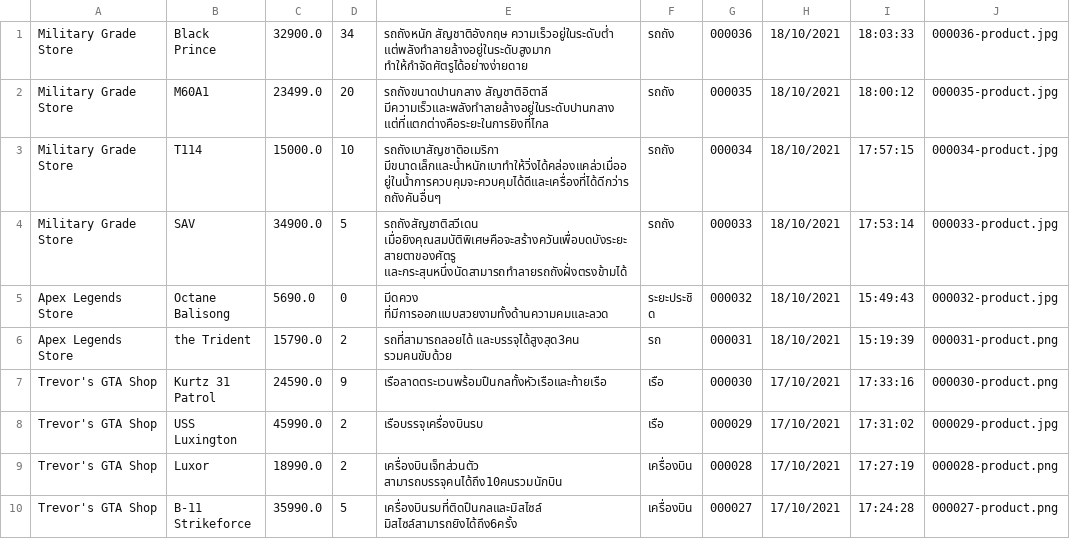
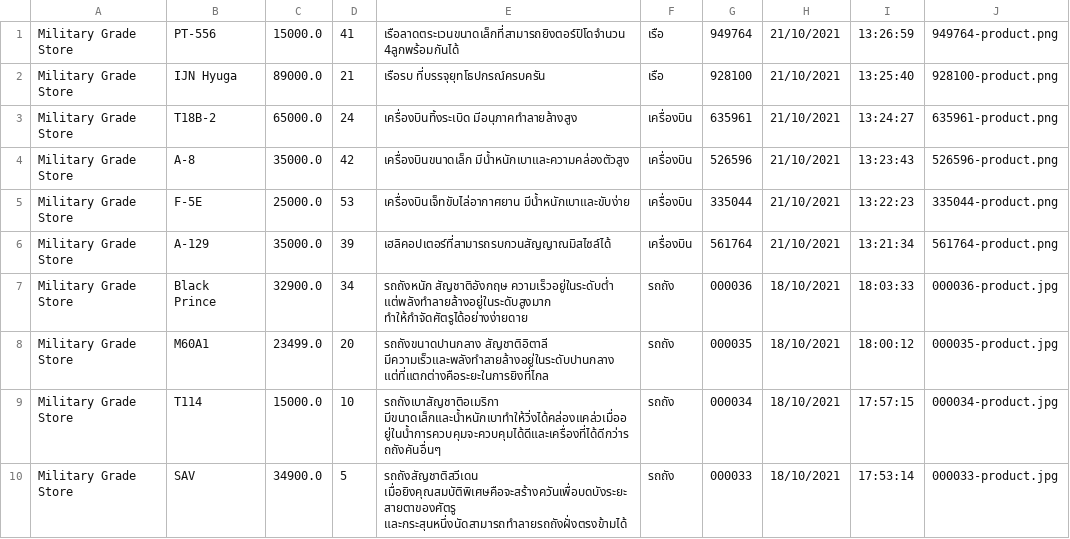
Before and after one commit to lrisia/BONK-Shop, a CSV file: data/productData.csv, drawn as a sheet; only a part is shown; the shorter side is filled out with more unchanged rows.

Commit message:
for merge and add product

```diff
--- a/data/productData.csv
+++ b/data/productData.csv
@@ -1 +1,7 @@
+Military Grade Store,PT-556,15000.0,41,เรือลาดตระเวนขนาดเล็กที่สามารถยิงตอร์ปิโดจำนวน4ลูกพร้อมกันได้,เรือ,949764,21/10/2021,13:26:59,949764-product.png
+Military Grade Store,IJN Hyuga,89000.0,21,เรือรบ ที่บรรจุยุทโธปกรณ์ครบครัน,เรือ,928100,21/10/2021,13:25:40,928100-product.png
+Military Grade Store,T18B-2,65000.0,24,เครื่องบินทิ้งระเบิด มีอนุภาคทำลายล้างสูง,เครื่องบิน,635961,21/10/2021,13:24:27,635961-product.png
+Military Grade Store,A-8,35000.0,42,เครื่องบินขนาดเล็ก มีน้ำหนักเบาและความคล่องตัวสูง,เครื่องบิน,526596,21/10/2021,13:23:43,526596-product.png
+Military Grade Store,F-5E,25000.0,53,เครื่องบินเจ็ทขับไล่อากาศยาน มีน้ำหนักเบาและขับง่าย,เครื่องบิน,335044,21/10/2021,13:22:23,335044-product.png
+Military Grade Store,A-129,35000.0,39,เฮลิคอปเตอร์ที่สามารถรบกวนสัญญาณมิสไซล์ได้,เครื่องบิน,561764,21/10/2021,13:21:34,561764-product.png
 Military Grade Store,Black Prince,32900.0,34,รถถังหนัก สัญชาติอังกฤษ ความเร็วอยู่ในระดับต่ำ แต่พลังทำลายล้างอยู่ในระดับสูงมาก ทำให้กำจัดศัตรูได้อย่างง่ายดาย,รถถัง,000036,18/10/2021,18:03:33,000036-product.jpg
```
Also changed, not shown: data/userData.csv, 14 other files.
